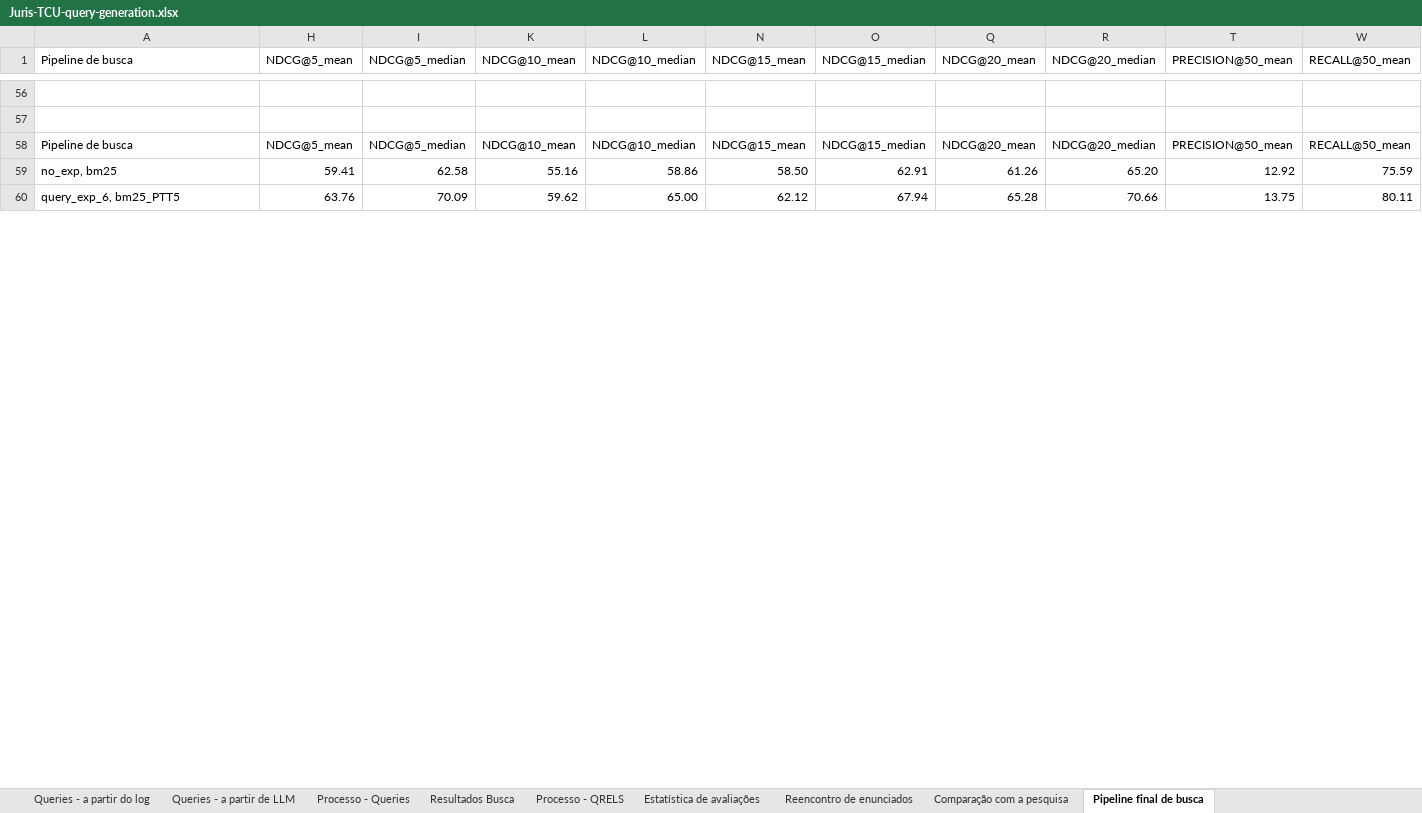
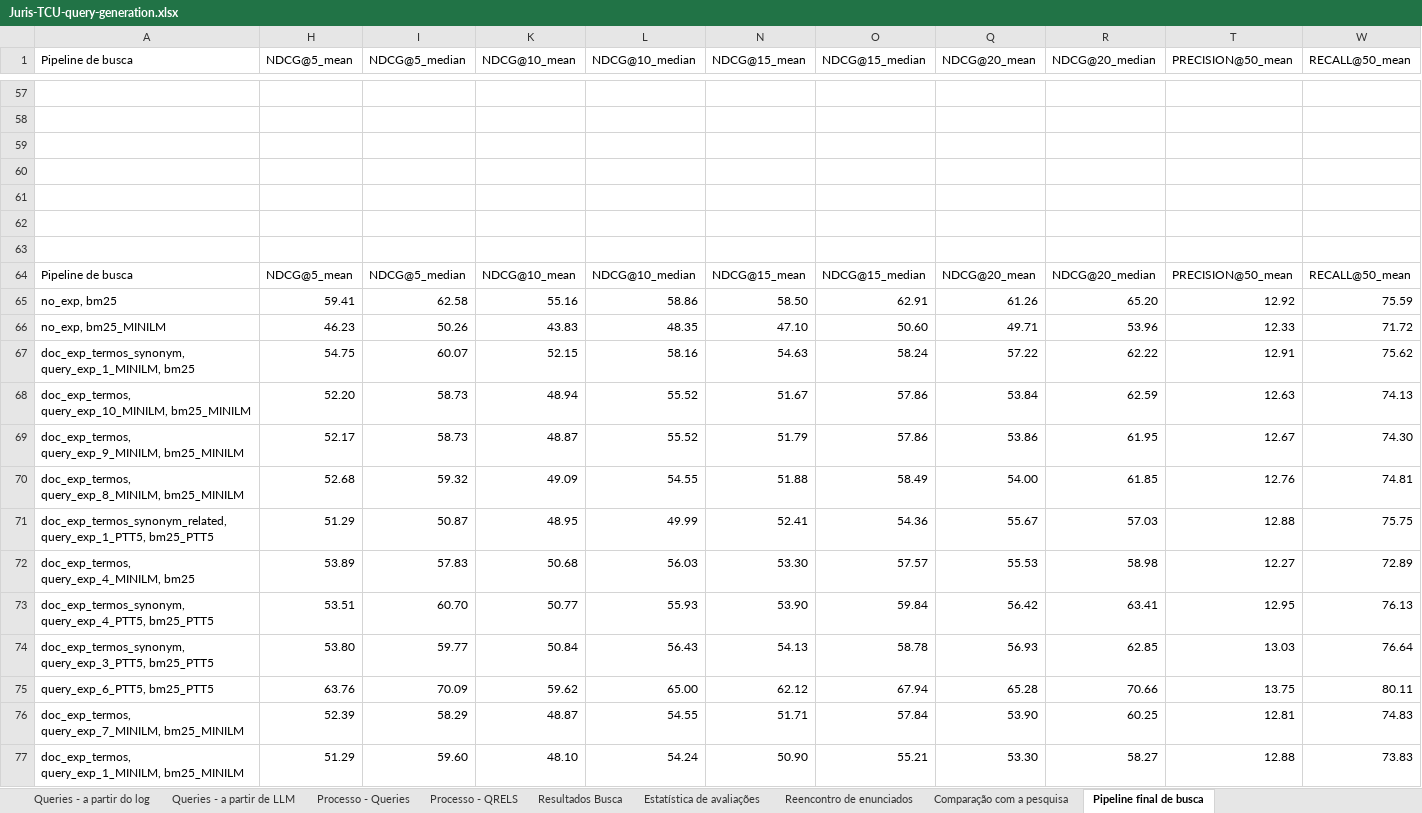
Before and after one commit to marcusborela/ind-ir, an Excel workbook: docs/explanation/Juris-TCU-query-generation.xlsx, sheet Pipeline final de busca, drawn as a sheet; only a part is shown, gaps mark what is left out; values as stored, in another font and other column widths than the file's, no borders; charts and pictures and conditional formats not drawn; addresses are those after the commit; rows hold the shown columns only; the diff covers the shown part only; the diff names each change by its address in the sheet, - before the commit and + after, or states it on an @@ line.

Commit message:
Update Juris-TCU-query-generation.xlsx

```diff
--- a/docs/explanation/Juris-TCU-query-generation.xlsx (sheet Pipeline final de busca)
+++ b/docs/explanation/Juris-TCU-query-generation.xlsx (sheet Pipeline final de busca)
@@ sheet tab order changed: Queries - a partir do log | Queries - a partir de LLM | Processo - Queries | Processo - QRELS | Resultados Busca | Estatística de avaliações | Reencontro de enunciados | Comparação com a pesquisa | Pipeline final de busca @@
+row 59: (empty)
+row 60: (empty)
+row 61: (empty)
+row 62: (empty)
+row 63: (empty)
+row 66: no_exp, bm25_MINILM | 46.23 | 50.26 | 43.83 | 48.35 | 47.10 | 50.60 | 49.71 | 53.96 | 12.33 | 71.72
+row 67: doc_exp_termos_synonym, query_exp_1_MINILM, bm25 | 54.75 | 60.07 | 52.15 | 58.16 | 54.63 | 58.24 | 57.22 | 62.22 | 12.91 | 75.62
+row 68: doc_exp_termos, query_exp_10_MINILM, bm25_MINILM | 52.20 | 58.73 | 48.94 | 55.52 | 51.67 | 57.86 | 53.84 | 62.59 | 12.63 | 74.13
+row 69: doc_exp_termos, query_exp_9_MINILM, bm25_MINILM | 52.17 | 58.73 | 48.87 | 55.52 | 51.79 | 57.86 | 53.86 | 61.95 | 12.67 | 74.30
+row 70: doc_exp_termos, query_exp_8_MINILM, bm25_MINILM | 52.68 | 59.32 | 49.09 | 54.55 | 51.88 | 58.49 | 54.00 | 61.85 | 12.76 | 74.81
+row 71: doc_exp_termos_synonym_related, query_exp_1_PTT5, bm25_PTT5 | 51.29 | 50.87 | 48.95 | 49.99 | 52.41 | 54.36 | 55.67 | 57.03 | 12.88 | 75.75
+row 72: doc_exp_termos, query_exp_4_MINILM, bm25 | 53.89 | 57.83 | 50.68 | 56.03 | 53.30 | 57.57 | 55.53 | 58.98 | 12.27 | 72.89
+row 73: doc_exp_termos_synonym, query_exp_4_PTT5, bm25_PTT5 | 53.51 | 60.70 | 50.77 | 55.93 | 53.90 | 59.84 | 56.42 | 63.41 | 12.95 | 76.13
+row 74: doc_exp_termos_synonym, query_exp_3_PTT5, bm25_PTT5 | 53.80 | 59.77 | 50.84 | 56.43 | 54.13 | 58.78 | 56.93 | 62.85 | 13.03 | 76.64
-A75 (Pipeline de busca): query_exp_6, bm25_PTT5
+A75 (Pipeline de busca): query_exp_6_PTT5, bm25_PTT5
+row 76: doc_exp_termos, query_exp_7_MINILM, bm25_MINILM | 52.39 | 58.29 | 48.87 | 54.55 | 51.71 | 57.84 | 53.90 | 60.25 | 12.81 | 74.83
+row 77: doc_exp_termos, query_exp_1_MINILM, bm25_MINILM | 51.29 | 59.60 | 48.10 | 54.24 | 50.90 | 55.21 | 53.30 | 58.27 | 12.88 | 73.83
```
Also changed, not shown: 55 added rows, 13 removed rows and 46 edited cells elsewhere in this sheet, sheet Estatística de avaliações, formulas that keep their value, hidden cells, charts or pictures.
